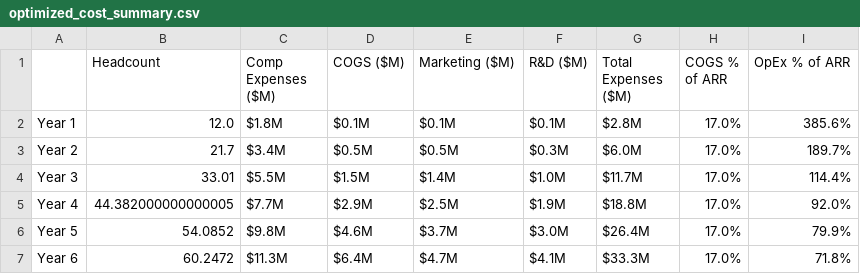
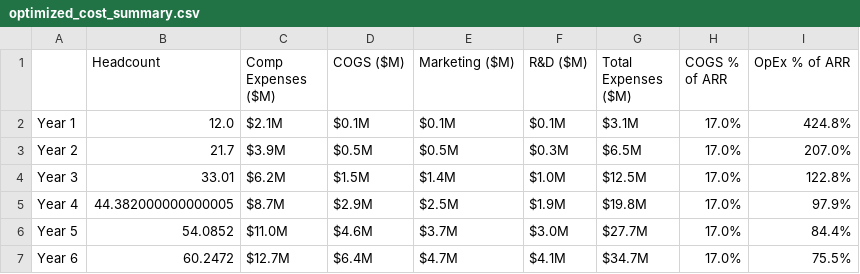
Before and after one commit to simseve/startup-financial-template, a CSV file: reports/cost/optimized_cost_summary.csv, drawn as a sheet.

```diff
--- a/reports/cost/optimized_cost_summary.csv
+++ b/reports/cost/optimized_cost_summary.csv
@@ -1,7 +1,7 @@
 ,Headcount,Comp Expenses ($M),COGS ($M),Marketing ($M),R&D ($M),Total Expenses ($M),COGS % of ARR,OpEx % of ARR
-Year 1,12.0,$1.8M,$0.1M,$0.1M,$0.1M,$2.8M,17.0%,385.6%
-Year 2,21.7,$3.4M,$0.5M,$0.5M,$0.3M,$6.0M,17.0%,189.7%
-Year 3,33.01,$5.5M,$1.5M,$1.4M,$1.0M,$11.7M,17.0%,114.4%
-Year 4,44.382000000000005,$7.7M,$2.9M,$2.5M,$1.9M,$18.8M,17.0%,92.0%
-Year 5,54.0852,$9.8M,$4.6M,$3.7M,$3.0M,$26.4M,17.0%,79.9%
-Year 6,60.2472,$11.3M,$6.4M,$4.7M,$4.1M,$33.3M,17.0%,71.8%
+Year 1,12.0,$2.1M,$0.1M,$0.1M,$0.1M,$3.1M,17.0%,424.8%
+Year 2,21.7,$3.9M,$0.5M,$0.5M,$0.3M,$6.5M,17.0%,207.0%
+Year 3,33.01,$6.2M,$1.5M,$1.4M,$1.0M,$12.5M,17.0%,122.8%
+Year 4,44.382000000000005,$8.7M,$2.9M,$2.5M,$1.9M,$19.8M,17.0%,97.9%
+Year 5,54.0852,$11.0M,$4.6M,$3.7M,$3.0M,$27.7M,17.0%,84.4%
+Year 6,60.2472,$12.7M,$6.4M,$4.7M,$4.1M,$34.7M,17.0%,75.5%
```
Also changed, not shown: reports/combined/optimized_annual_cashflow.csv, reports/combined/optimized_key_metrics.csv, 9 other files.
